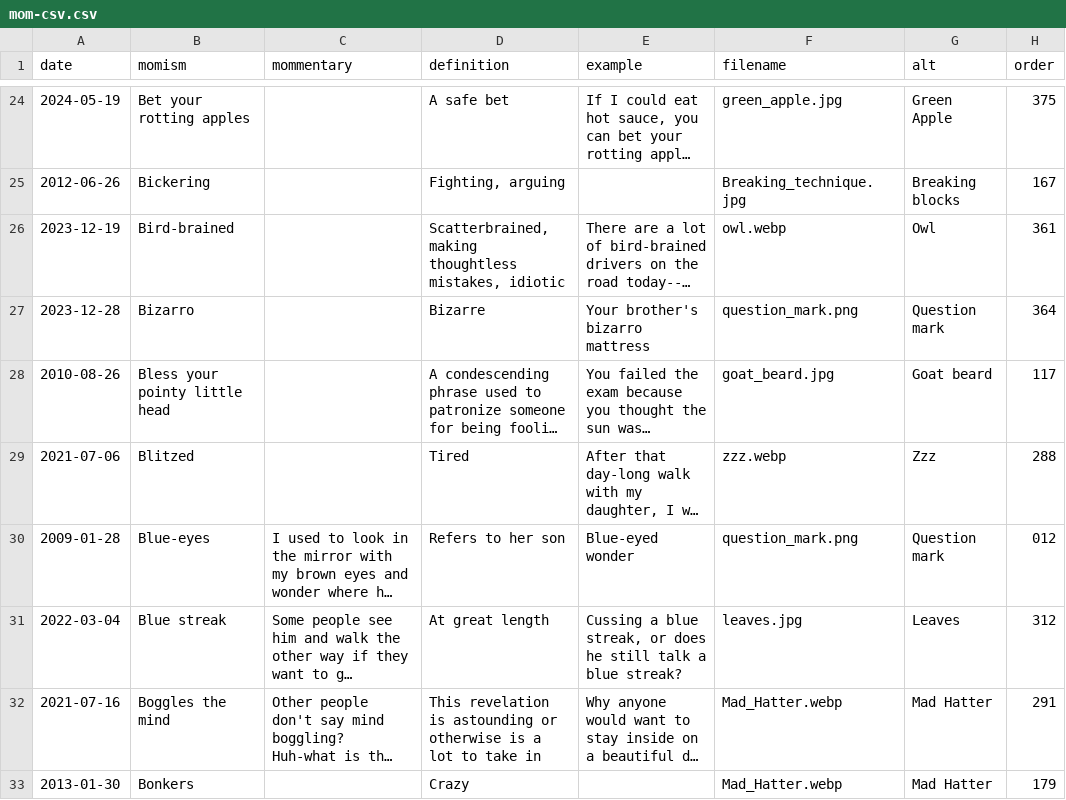
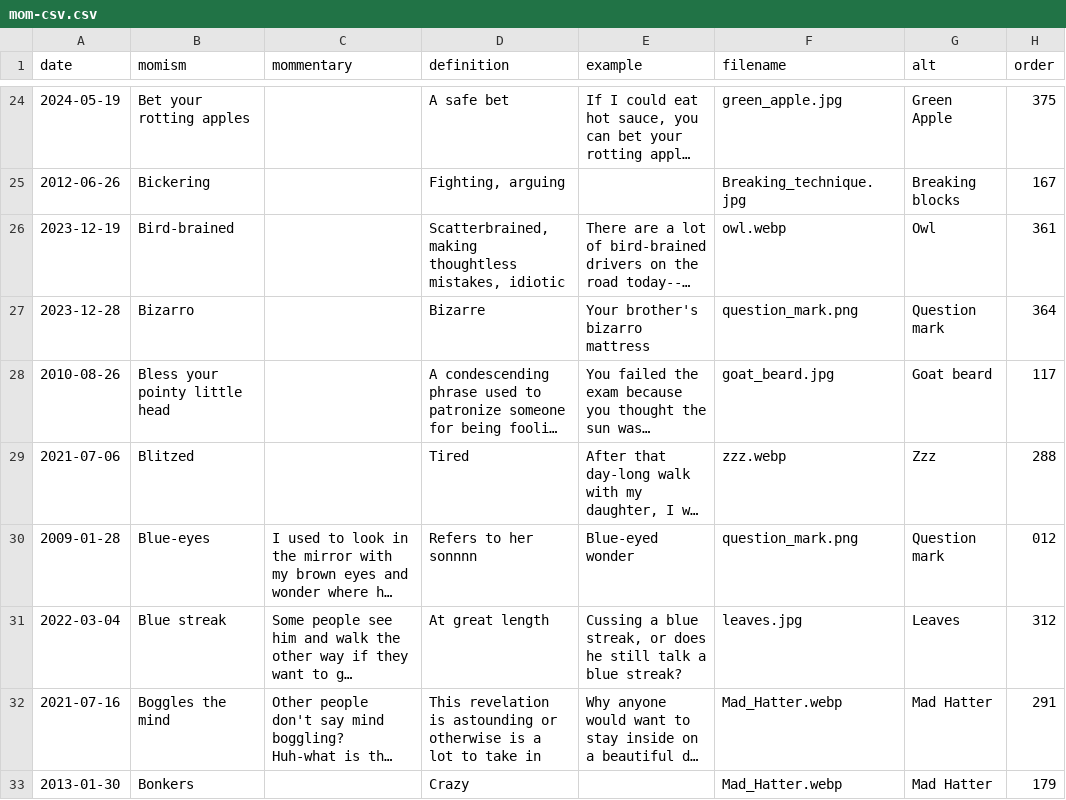
Before and after one commit to summerhays/new_momisms, a CSV file: _data/mom-csv.csv, drawn as a sheet; only a part is shown, gaps mark what is left out; long unchanged cells end in …; the diff covers the shown part only; the diff names each change by its address in the sheet, - before the commit and + after, or states it on an @@ line.

Commit message:
sonnnn

```diff
--- a/_data/mom-csv.csv
+++ b/_data/mom-csv.csv
-D30 (definition): Refers to her son
+D30 (definition): Refers to her sonnnn
```
Also changed, not shown: 19 edited cells elsewhere in this file, 18 other files.
